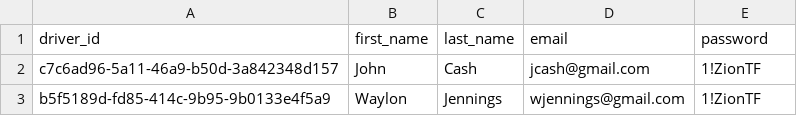
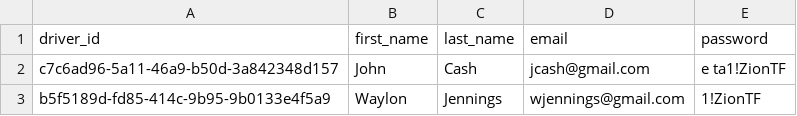
Before and after one commit to MathiasDarr/rideshare_services, a CSV file: data_model/data/drivers/drivers.csv, drawn as a sheet.

```diff
--- a/data_model/data/drivers/drivers.csv
+++ b/data_model/data/drivers/drivers.csv
@@ -1,3 +1,3 @@
 driver_id,first_name,last_name,email,password
-c7c6ad96-5a11-46a9-b50d-3a842348d157,John,Cash,jcash@gmail.com,1!ZionTF
+c7c6ad96-5a11-46a9-b50d-3a842348d157,John,Cash,jcash@gmail.com,e ta1!ZionTF
 b5f5189d-fd85-414c-9b95-9b0133e4f5a9,Waylon,Jennings,wjennings@gmail.com,1!ZionTF
```
Also changed, not shown: 16 other files.
